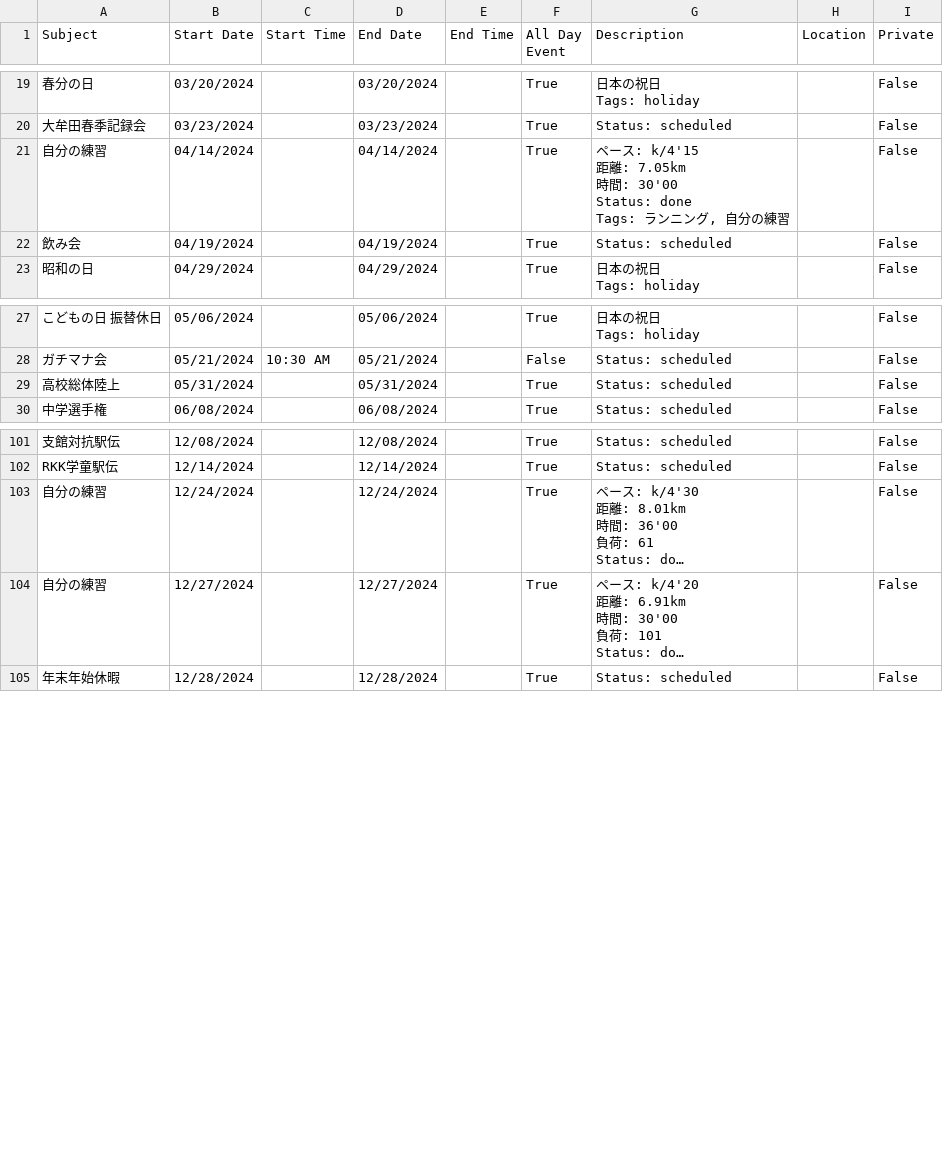
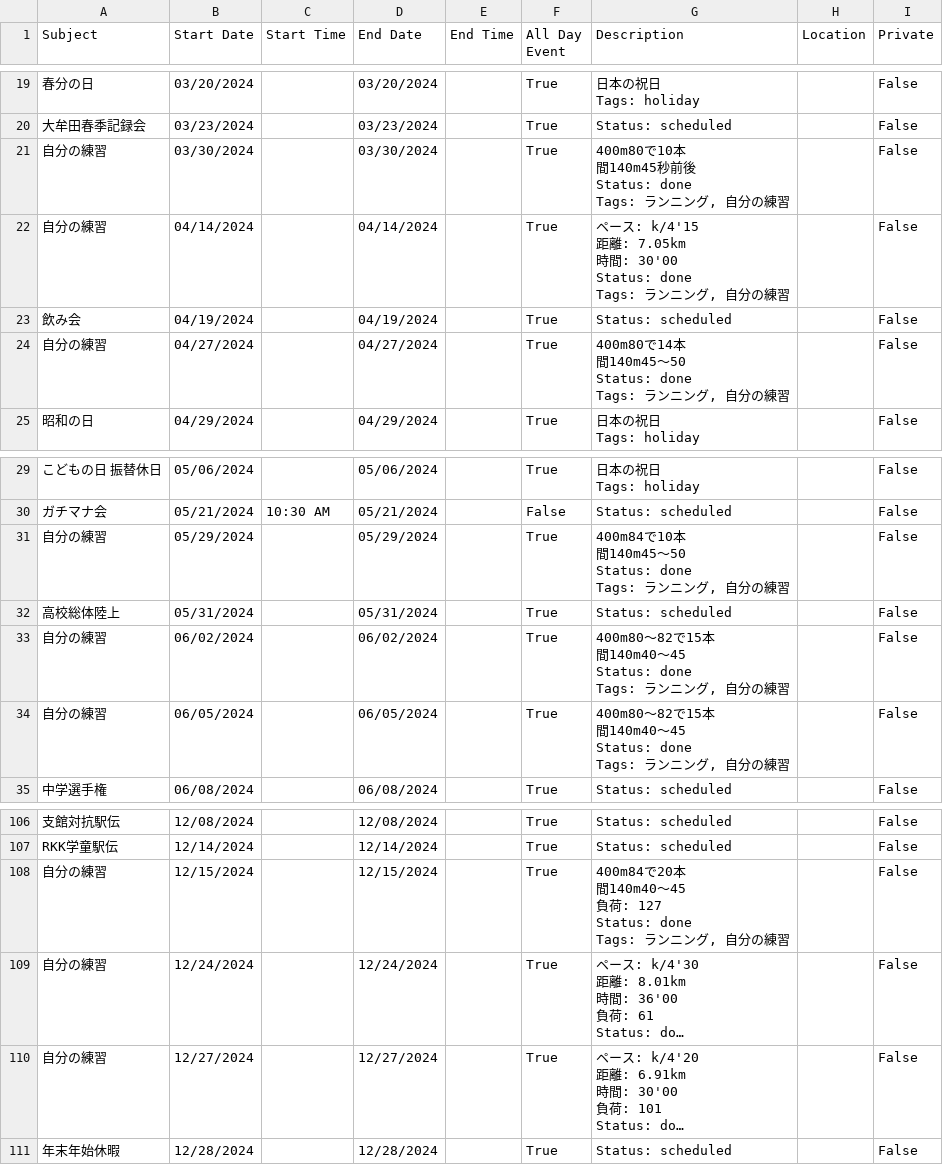
Before and after one commit to tatsuki-github/INBOX, a CSV file: out/2024/google.csv, drawn as a sheet; only a part is shown, gaps mark what is left out; long unchanged cells end in …; ↵ is a line break in a cell; the diff names each change by its address in the sheet, - before the commit and + after, or states it on an @@ line.

```diff
--- a/out/2024/google.csv
+++ b/out/2024/google.csv
+row 21: 自分の練習 | 03/30/2024 |  | 03/30/2024 |  | True | 400m80で10本 ↵ 間140m45秒前後 ↵ Status: done ↵ Tags: ランニング, 自分の練習 |  | False
+row 24: 自分の練習 | 04/27/2024 |  | 04/27/2024 |  | True | 400m80で14本 ↵ 間140m45〜50 ↵ Status: done ↵ Tags: ランニング, 自分の練習 |  | False
+row 31: 自分の練習 | 05/29/2024 |  | 05/29/2024 |  | True | 400m84で10本 ↵ 間140m45〜50 ↵ Status: done ↵ Tags: ランニング, 自分の練習 |  | False
+row 33: 自分の練習 | 06/02/2024 |  | 06/02/2024 |  | True | 400m80〜82で15本 ↵ 間140m40〜45 ↵ Status: done ↵ Tags: ランニング, 自分の練習 |  | False
+row 34: 自分の練習 | 06/05/2024 |  | 06/05/2024 |  | True | 400m80〜82で15本 ↵ 間140m40〜45 ↵ Status: done ↵ Tags: ランニング, 自分の練習 |  | False
+row 108: 自分の練習 | 12/15/2024 |  | 12/15/2024 |  | True | 400m84で20本 ↵ 間140m40〜45 ↵ 負荷: 127 ↵ Status: done ↵ Tags: ランニング, 自分の練習 |  | False
```
Also changed, not shown: out/2024/notion.csv, out/2024/source.csv, 17 other files.
